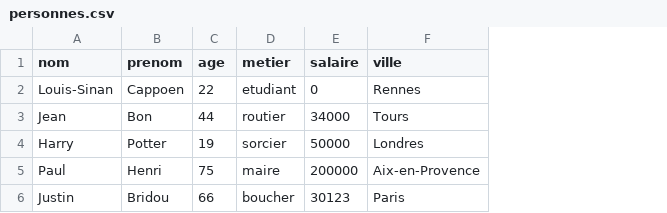
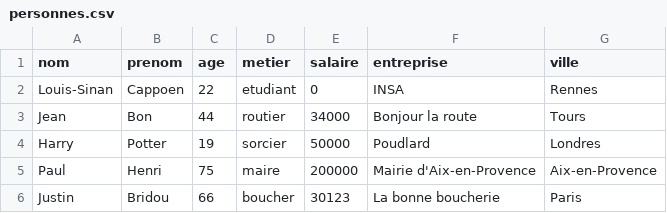
Before and after one commit to matieuthe/IDM, a CSV file: csv_files/personnes.csv, drawn as a sheet; the diff names each change by its address in the sheet, - before the commit and + after, or states it on an @@ line.

```diff
--- a/csv_files/personnes.csv
+++ b/csv_files/personnes.csv
+column F (entreprise), rows 2-6: INSA | Bonjour la route | Poudlard | Mairie d'Aix-en-Provence | La bonne boucherie
```
Also changed, not shown: 1 other file.
